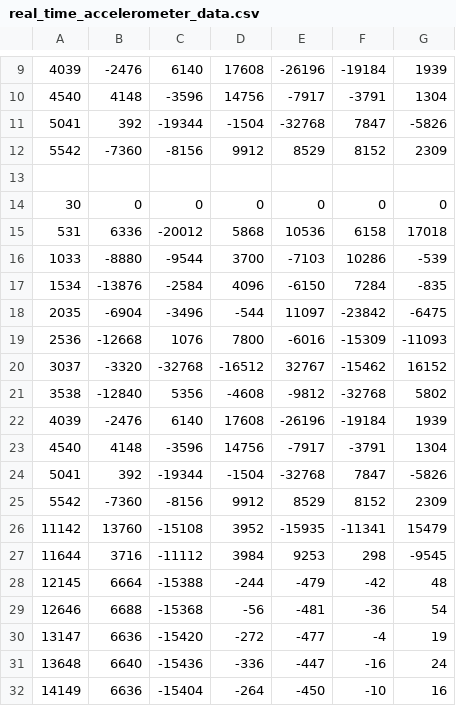
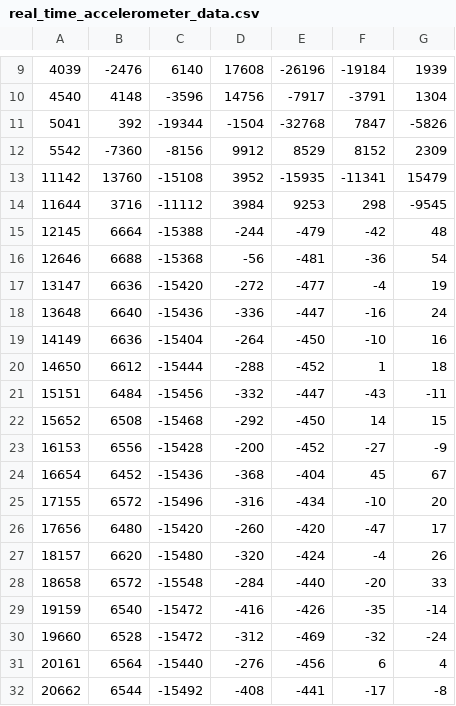
Before and after one commit to ChinJunAn/CalPal, a CSV file: Server/calories_out/real_time_accelerometer_data.csv, drawn as a sheet; only a part is shown, gaps mark what is left out; the shorter side is filled out with more unchanged rows; the diff names each change by its address in the sheet, - before the commit and + after, or states it on an @@ line.

Commit message:
Save and load calories_out model

```diff
--- a/Server/calories_out/real_time_accelerometer_data.csv
+++ b/Server/calories_out/real_time_accelerometer_data.csv
-row 13: (empty)
-row 14: 30 | 0 | 0 | 0 | 0 | 0 | 0
-row 15: 531 | 6336 | -20012 | 5868 | 10536 | 6158 | 17018
-row 16: 1033 | -8880 | -9544 | 3700 | -7103 | 10286 | -539
-row 17: 1534 | -13876 | -2584 | 4096 | -6150 | 7284 | -835
-row 18: 2035 | -6904 | -3496 | -544 | 11097 | -23842 | -6475
-row 19: 2536 | -12668 | 1076 | 7800 | -6016 | -15309 | -11093
-row 20: 3037 | -3320 | -32768 | -16512 | 32767 | -15462 | 16152
-row 21: 3538 | -12840 | 5356 | -4608 | -9812 | -32768 | 5802
-row 22: 4039 | -2476 | 6140 | 17608 | -26196 | -19184 | 1939
-row 23: 4540 | 4148 | -3596 | 14756 | -7917 | -3791 | 1304
-row 24: 5041 | 392 | -19344 | -1504 | -32768 | 7847 | -5826
-row 25: 5542 | -7360 | -8156 | 9912 | 8529 | 8152 | 2309
```
Also changed, not shown: 4 other files.
